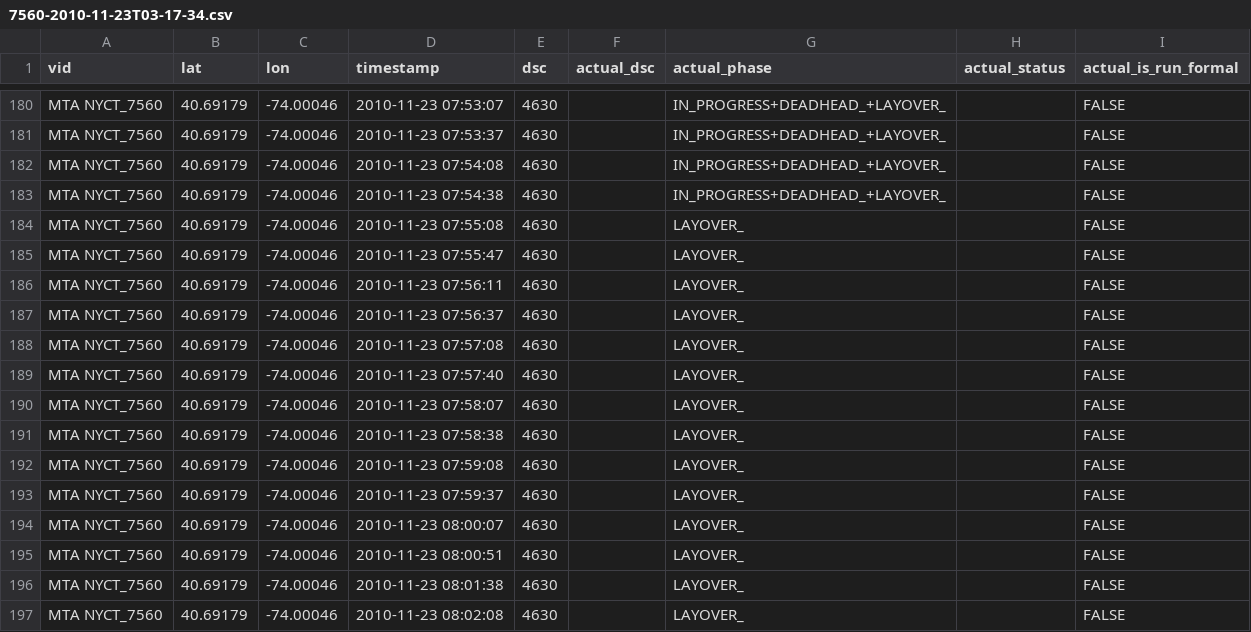
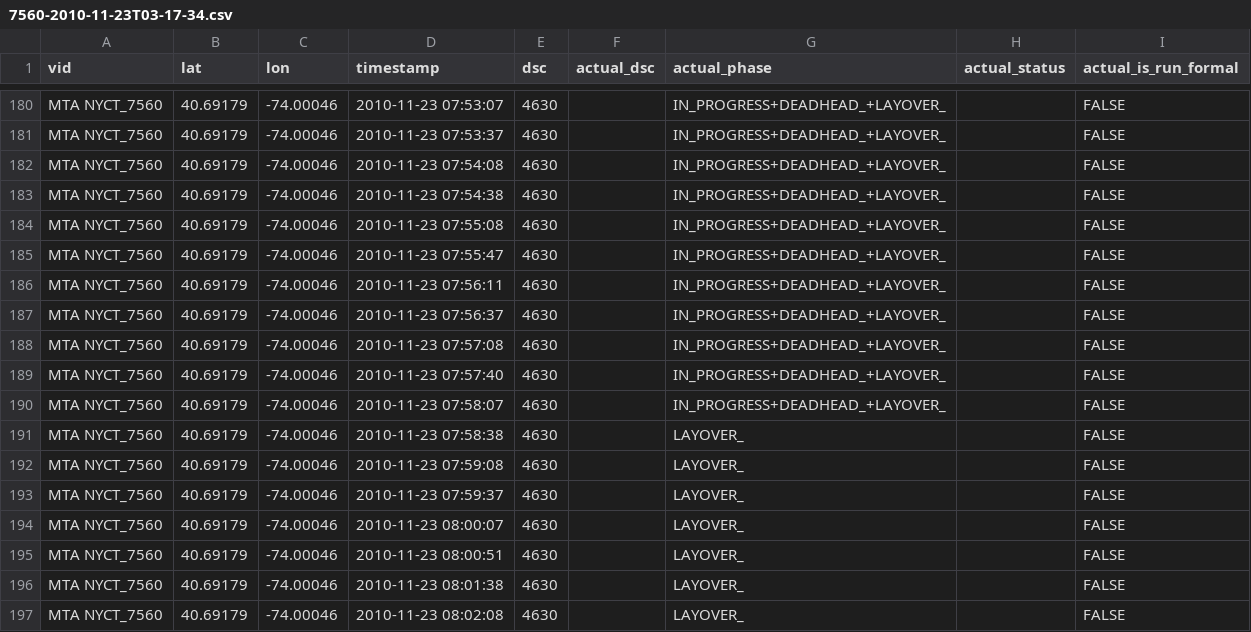
Before and after one commit to camsys/onebusaway-nyc, a CSV file: onebusaway-nyc-integration-tests/src/integration-test/resources/traces/7560-2010-11-23T03-17-34.csv, drawn as a sheet; only a part is shown, gaps mark what is left out.

Commit message:
More slop in ITs

```diff
--- a/onebusaway-nyc-integration-tests/src/integration-test/resources/traces/7560-2010-11-23T03-17-34.csv
+++ b/onebusaway-nyc-integration-tests/src/integration-test/resources/traces/7560-2010-11-23T03-17-34.csv
@@ -183,9 +183,9 @@ MTA NYCT_7560,40.69179,-74.00046,2010-11-23 07:54:08,4630,,IN_PROGRESS+DEADHEAD_
 MTA NYCT_7560,40.69179,-74.00046,2010-11-23 07:54:38,4630,,IN_PROGRESS+DEADHEAD_+LAYOVER_,,FALSE
-MTA NYCT_7560,40.69179,-74.00046,2010-11-23 07:55:08,4630,,LAYOVER_,,FALSE
-MTA NYCT_7560,40.69179,-74.00046,2010-11-23 07:55:47,4630,,LAYOVER_,,FALSE
-MTA NYCT_7560,40.69179,-74.00046,2010-11-23 07:56:11,4630,,LAYOVER_,,FALSE
-MTA NYCT_7560,40.69179,-74.00046,2010-11-23 07:56:37,4630,,LAYOVER_,,FALSE
-MTA NYCT_7560,40.69179,-74.00046,2010-11-23 07:57:08,4630,,LAYOVER_,,FALSE
-MTA NYCT_7560,40.69179,-74.00046,2010-11-23 07:57:40,4630,,LAYOVER_,,FALSE
-MTA NYCT_7560,40.69179,-74.00046,2010-11-23 07:58:07,4630,,LAYOVER_,,FALSE
+MTA NYCT_7560,40.69179,-74.00046,2010-11-23 07:55:08,4630,,IN_PROGRESS+DEADHEAD_+LAYOVER_,,FALSE
+MTA NYCT_7560,40.69179,-74.00046,2010-11-23 07:55:47,4630,,IN_PROGRESS+DEADHEAD_+LAYOVER_,,FALSE
+MTA NYCT_7560,40.69179,-74.00046,2010-11-23 07:56:11,4630,,IN_PROGRESS+DEADHEAD_+LAYOVER_,,FALSE
+MTA NYCT_7560,40.69179,-74.00046,2010-11-23 07:56:37,4630,,IN_PROGRESS+DEADHEAD_+LAYOVER_,,FALSE
+MTA NYCT_7560,40.69179,-74.00046,2010-11-23 07:57:08,4630,,IN_PROGRESS+DEADHEAD_+LAYOVER_,,FALSE
+MTA NYCT_7560,40.69179,-74.00046,2010-11-23 07:57:40,4630,,IN_PROGRESS+DEADHEAD_+LAYOVER_,,FALSE
+MTA NYCT_7560,40.69179,-74.00046,2010-11-23 07:58:07,4630,,IN_PROGRESS+DEADHEAD_+LAYOVER_,,FALSE
 MTA NYCT_7560,40.69179,-74.00046,2010-11-23 07:58:38,4630,,LAYOVER_,,FALSE
```
